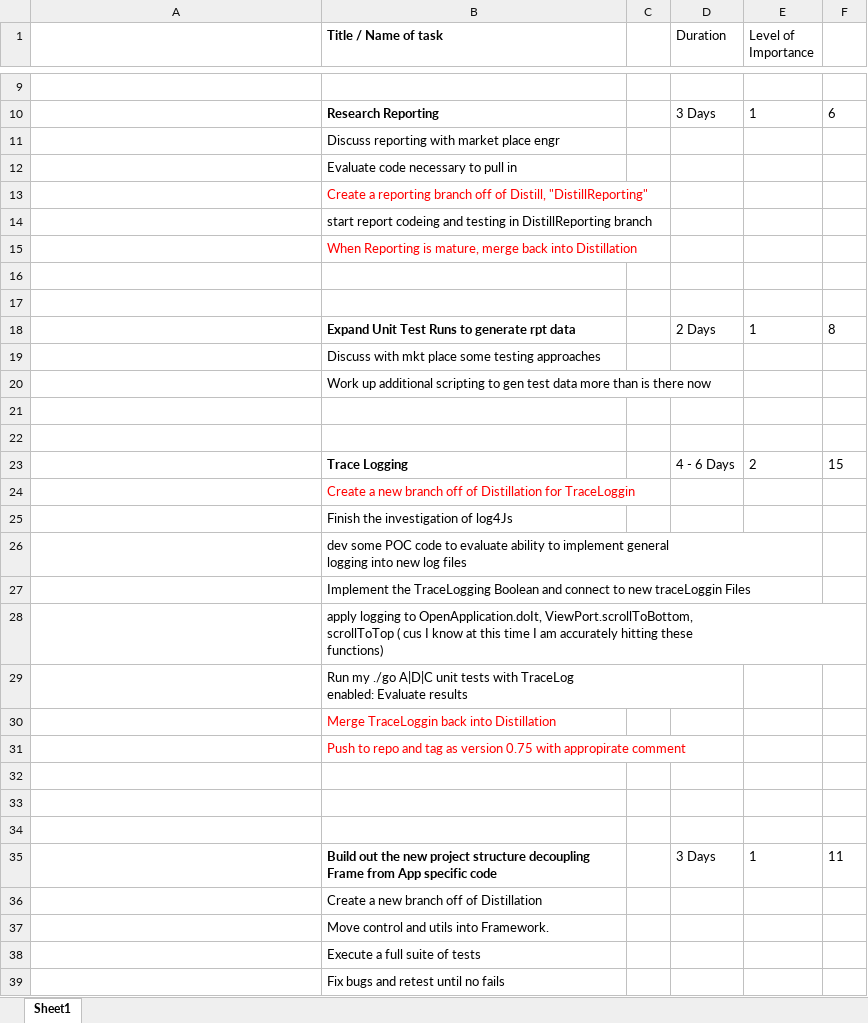
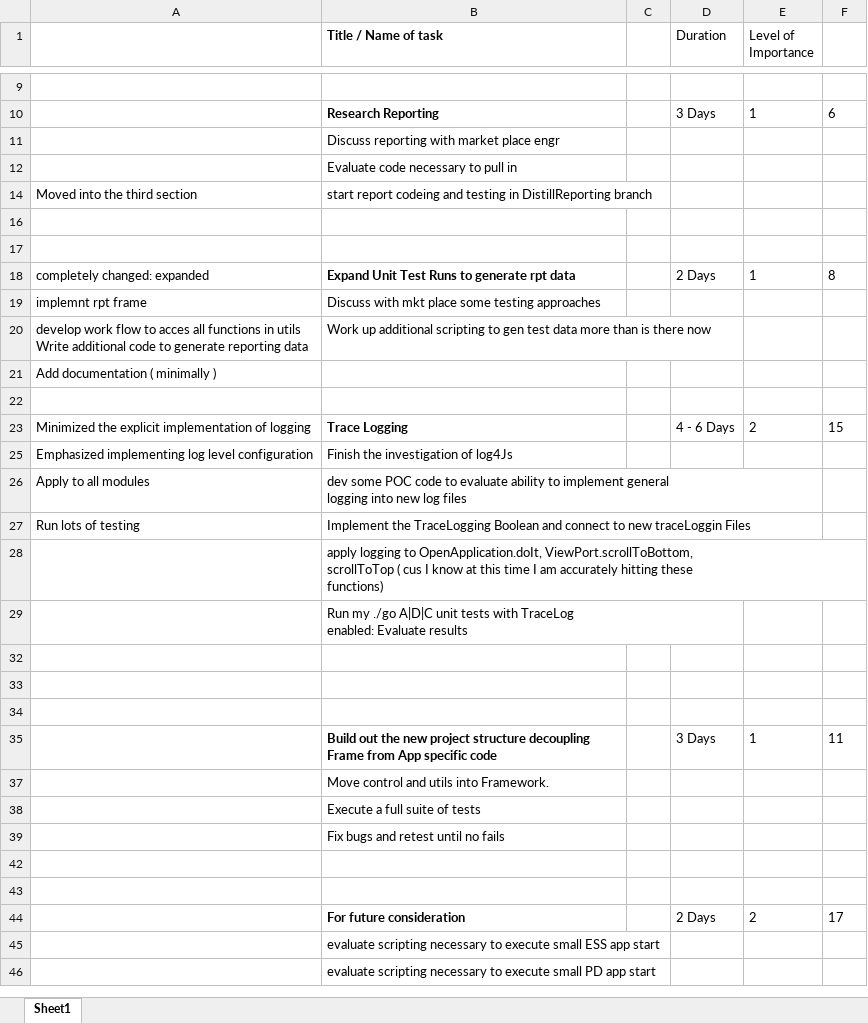
Before and after one commit to atkmh/mp2, an Excel workbook: CurrentWork_Delta/JavaScriptFrameDistillationToTheFinish_v1.xlsx, sheet Sheet1, drawn as a sheet; only a part is shown, gaps mark what is left out; the shorter side is filled out with more unchanged rows; values as stored, in another font and other column widths than the file's, no borders; removed rows and columns are numbered as before the commit, all else as after; ↵ is a line break in a cell; the diff covers the shown part only; the diff names each change by its address in the sheet, - before the commit and + after, or states it on an @@ line.

```diff
--- a/CurrentWork_Delta/JavaScriptFrameDistillationToTheFinish_v1.xlsx (sheet Sheet1)
+++ b/CurrentWork_Delta/JavaScriptFrameDistillationToTheFinish_v1.xlsx (sheet Sheet1)
-row 13:  | Create a reporting branch off of Distill, "DistillReporting"
-A14: (empty)
+A14: Moved into the third section
-row 15:  | When Reporting is mature, merge back into Distillation
-A18: (empty)
+A18: completely changed: expanded
-A19: (empty)
+A19: implemnt rpt frame
-A20: (empty)
+A20: develop work flow to acces all functions in utils ↵ Write additional code to generate reporting data
+row 21: Add documentation ( minimally )
-row 22: (empty)
-A23: (empty)
+A23: Minimized the explicit implementation of logging
-row 24:  | Create a new branch off of Distillation for TraceLoggin
-A25: (empty)
+A25: Emphasized implementing log level configuration
-A26: (empty)
+A26: Apply to all modules
-A27: (empty)
+A27: Run lots of testing
-row 30:  | Merge TraceLoggin back into Distillation
-row 31:  | Push to repo and tag as version 0.75 with appropirate comment
-row 36:  | Create a new branch off of Distillation
```
Also changed, not shown: 2 removed rows and 5 edited cells elsewhere in this sheet, hidden cells, 6 other files.
